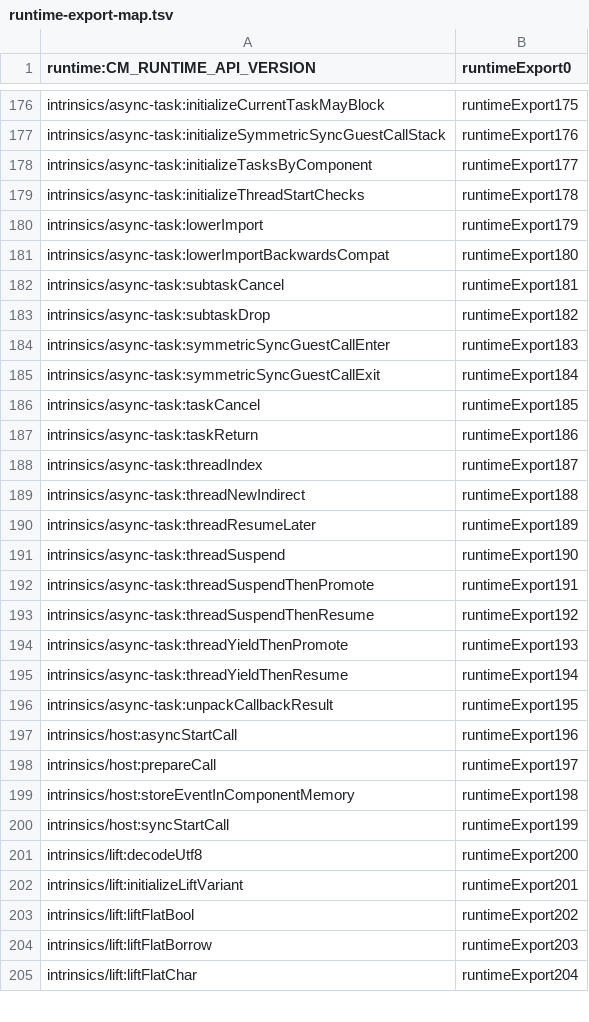
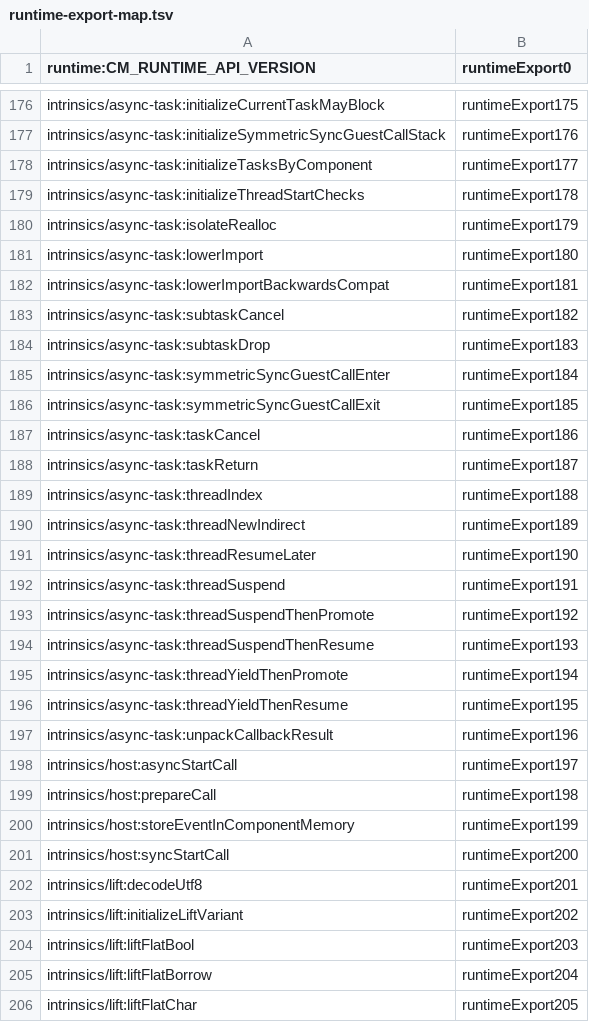
Before and after one commit to bytecodealliance/jco, a TSV file: crates/js-component-bindgen/runtime/runtime-export-map.tsv, drawn as a sheet; only a part is shown, gaps mark what is left out; the diff covers the shown part only.

Commit message:
chore(bindgen): regenerate the embedded runtime and export map

```diff
--- a/crates/js-component-bindgen/runtime/runtime-export-map.tsv
+++ b/crates/js-component-bindgen/runtime/runtime-export-map.tsv
@@ -179,27 +179,28 @@ intrinsics/async-task:initializeTasksByComponent	runtimeExport177
 intrinsics/async-task:initializeThreadStartChecks	runtimeExport178
-intrinsics/async-task:lowerImport	runtimeExport179
-intrinsics/async-task:lowerImportBackwardsCompat	runtimeExport180
-intrinsics/async-task:subtaskCancel	runtimeExport181
-intrinsics/async-task:subtaskDrop	runtimeExport182
-intrinsics/async-task:symmetricSyncGuestCallEnter	runtimeExport183
-intrinsics/async-task:symmetricSyncGuestCallExit	runtimeExport184
-intrinsics/async-task:taskCancel	runtimeExport185
-intrinsics/async-task:taskReturn	runtimeExport186
-intrinsics/async-task:threadIndex	runtimeExport187
-intrinsics/async-task:threadNewIndirect	runtimeExport188
-intrinsics/async-task:threadResumeLater	runtimeExport189
-intrinsics/async-task:threadSuspend	runtimeExport190
-intrinsics/async-task:threadSuspendThenPromote	runtimeExport191
-intrinsics/async-task:threadSuspendThenResume	runtimeExport192
-intrinsics/async-task:threadYieldThenPromote	runtimeExport193
-intrinsics/async-task:threadYieldThenResume	runtimeExport194
-intrinsics/async-task:unpackCallbackResult	runtimeExport195
-intrinsics/host:asyncStartCall	runtimeExport196
-intrinsics/host:prepareCall	runtimeExport197
-intrinsics/host:storeEventInComponentMemory	runtimeExport198
-intrinsics/host:syncStartCall	runtimeExport199
-intrinsics/lift:decodeUtf8	runtimeExport200
-intrinsics/lift:initializeLiftVariant	runtimeExport201
-intrinsics/lift:liftFlatBool	runtimeExport202
-intrinsics/lift:liftFlatBorrow	runtimeExport203
-intrinsics/lift:liftFlatChar	runtimeExport204
+intrinsics/async-task:isolateRealloc	runtimeExport179
+intrinsics/async-task:lowerImport	runtimeExport180
+intrinsics/async-task:lowerImportBackwardsCompat	runtimeExport181
+intrinsics/async-task:subtaskCancel	runtimeExport182
+intrinsics/async-task:subtaskDrop	runtimeExport183
+intrinsics/async-task:symmetricSyncGuestCallEnter	runtimeExport184
+intrinsics/async-task:symmetricSyncGuestCallExit	runtimeExport185
+intrinsics/async-task:taskCancel	runtimeExport186
+intrinsics/async-task:taskReturn	runtimeExport187
+intrinsics/async-task:threadIndex	runtimeExport188
+intrinsics/async-task:threadNewIndirect	runtimeExport189
+intrinsics/async-task:threadResumeLater	runtimeExport190
+intrinsics/async-task:threadSuspend	runtimeExport191
+intrinsics/async-task:threadSuspendThenPromote	runtimeExport192
+intrinsics/async-task:threadSuspendThenResume	runtimeExport193
+intrinsics/async-task:threadYieldThenPromote	runtimeExport194
+intrinsics/async-task:threadYieldThenResume	runtimeExport195
+intrinsics/async-task:unpackCallbackResult	runtimeExport196
+intrinsics/host:asyncStartCall	runtimeExport197
+intrinsics/host:prepareCall	runtimeExport198
+intrinsics/host:storeEventInComponentMemory	runtimeExport199
+intrinsics/host:syncStartCall	runtimeExport200
+intrinsics/lift:decodeUtf8	runtimeExport201
+intrinsics/lift:initializeLiftVariant	runtimeExport202
+intrinsics/lift:liftFlatBool	runtimeExport203
+intrinsics/lift:liftFlatBorrow	runtimeExport204
+intrinsics/lift:liftFlatChar	runtimeExport205
```
Also changed, not shown: 104 edited cells elsewhere in this file, 1 other file.
